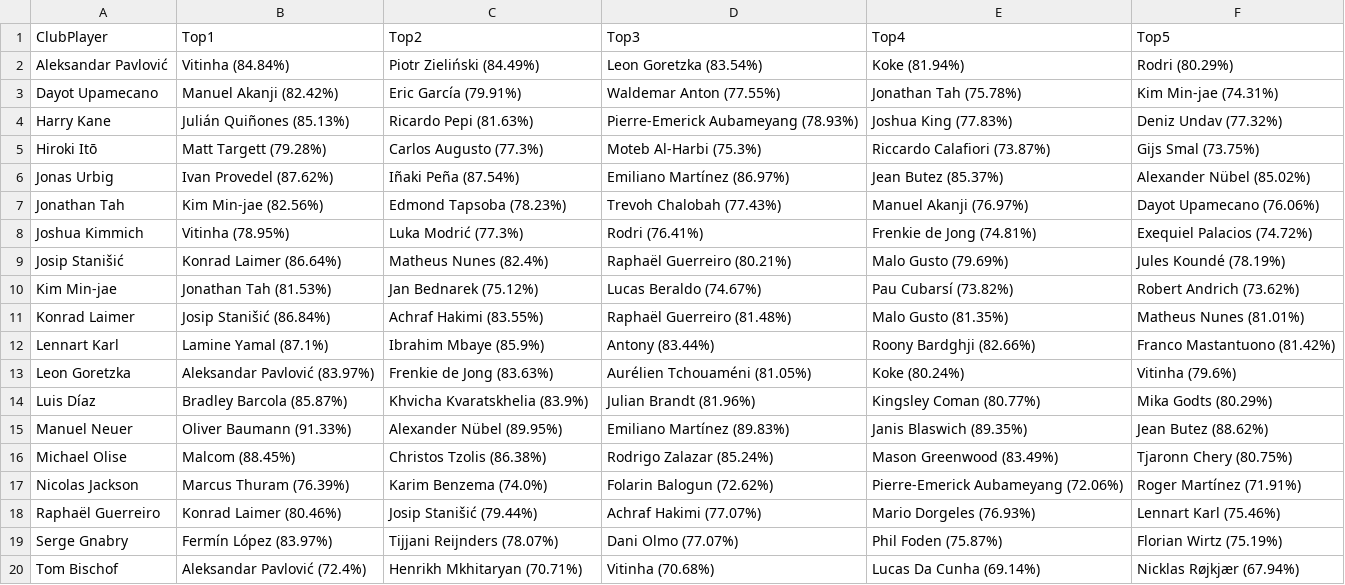
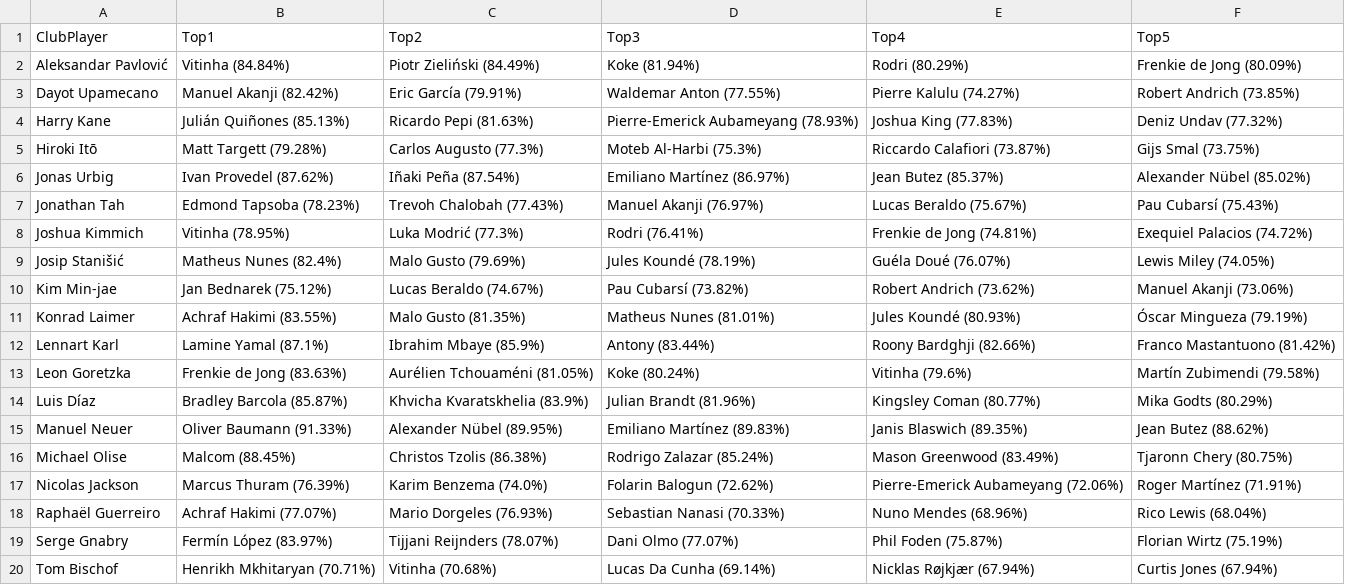
Before and after one commit to xavierrosinach/Football-Similarity-Score, a CSV file: data/output/bayern_munchen.csv, drawn as a sheet.

```diff
--- a/data/output/bayern_munchen.csv
+++ b/data/output/bayern_munchen.csv
@@ -1,4 +1,4 @@
 ClubPlayer;Top1;Top2;Top3;Top4;Top5
-Aleksandar Pavlović;Vitinha (84.84%);Piotr Zieliński (84.49%);Leon Goretzka (83.54%);Koke (81.94%);Rodri (80.29%)
-Dayot Upamecano;Manuel Akanji (82.42%);Eric García (79.91%);Waldemar Anton (77.55%);Jonathan Tah (75.78%);Kim Min-jae (74.31%)
+Aleksandar Pavlović;Vitinha (84.84%);Piotr Zieliński (84.49%);Koke (81.94%);Rodri (80.29%);Frenkie de Jong (80.09%)
+Dayot Upamecano;Manuel Akanji (82.42%);Eric García (79.91%);Waldemar Anton (77.55%);Pierre Kalulu (74.27%);Robert Andrich (73.85%)
 Harry Kane;Julián Quiñones (85.13%);Ricardo Pepi (81.63%);Pierre-Emerick Aubameyang (78.93%);Joshua King (77.83%);Deniz Undav (77.32%)
@@ -6,9 +6,9 @@ Hiroki Itō;Matt Targett (79.28%);Carlos Augusto (77.3%);Moteb Al-Harbi (75.3%);
 Jonas Urbig;Ivan Provedel (87.62%);Iñaki Peña (87.54%);Emiliano Martínez (86.97%);Jean Butez (85.37%);Alexander Nübel (85.02%)
-Jonathan Tah;Kim Min-jae (82.56%);Edmond Tapsoba (78.23%);Trevoh Chalobah (77.43%);Manuel Akanji (76.97%);Dayot Upamecano (76.06%)
+Jonathan Tah;Edmond Tapsoba (78.23%);Trevoh Chalobah (77.43%);Manuel Akanji (76.97%);Lucas Beraldo (75.67%);Pau Cubarsí (75.43%)
 Joshua Kimmich;Vitinha (78.95%);Luka Modrić (77.3%);Rodri (76.41%);Frenkie de Jong (74.81%);Exequiel Palacios (74.72%)
-Josip Stanišić;Konrad Laimer (86.64%);Matheus Nunes (82.4%);Raphaël Guerreiro (80.21%);Malo Gusto (79.69%);Jules Koundé (78.19%)
-Kim Min-jae;Jonathan Tah (81.53%);Jan Bednarek (75.12%);Lucas Beraldo (74.67%);Pau Cubarsí (73.82%);Robert Andrich (73.62%)
-Konrad Laimer;Josip Stanišić (86.84%);Achraf Hakimi (83.55%);Raphaël Guerreiro (81.48%);Malo Gusto (81.35%);Matheus Nunes (81.01%)
+Josip Stanišić;Matheus Nunes (82.4%);Malo Gusto (79.69%);Jules Koundé (78.19%);Guéla Doué (76.07%);Lewis Miley (74.05%)
+Kim Min-jae;Jan Bednarek (75.12%);Lucas Beraldo (74.67%);Pau Cubarsí (73.82%);Robert Andrich (73.62%);Manuel Akanji (73.06%)
+Konrad Laimer;Achraf Hakimi (83.55%);Malo Gusto (81.35%);Matheus Nunes (81.01%);Jules Koundé (80.93%);Óscar Mingueza (79.19%)
 Lennart Karl;Lamine Yamal (87.1%);Ibrahim Mbaye (85.9%);Antony (83.44%);Roony Bardghji (82.66%);Franco Mastantuono (81.42%)
-Leon Goretzka;Aleksandar Pavlović (83.97%);Frenkie de Jong (83.63%);Aurélien Tchouaméni (81.05%);Koke (80.24%);Vitinha (79.6%)
+Leon Goretzka;Frenkie de Jong (83.63%);Aurélien Tchouaméni (81.05%);Koke (80.24%);Vitinha (79.6%);Martín Zubimendi (79.58%)
 Luis Díaz;Bradley Barcola (85.87%);Khvicha Kvaratskhelia (83.9%);Julian Brandt (81.96%);Kingsley Coman (80.77%);Mika Godts (80.29%)
@@ -17,4 +17,4 @@ Michael Olise;Malcom (88.45%);Christos Tzolis (86.38%);Rodrigo Zalazar (85.24%);
 Nicolas Jackson;Marcus Thuram (76.39%);Karim Benzema (74.0%);Folarin Balogun (72.62%);Pierre-Emerick Aubameyang (72.06%);Roger Martínez (71.91%)
-Raphaël Guerreiro;Konrad Laimer (80.46%);Josip Stanišić (79.44%);Achraf Hakimi (77.07%);Mario Dorgeles (76.93%);Lennart Karl (75.46%)
+Raphaël Guerreiro;Achraf Hakimi (77.07%);Mario Dorgeles (76.93%);Sebastian Nanasi (70.33%);Nuno Mendes (68.96%);Rico Lewis (68.04%)
 Serge Gnabry;Fermín López (83.97%);Tijjani Reijnders (78.07%);Dani Olmo (77.07%);Phil Foden (75.87%);Florian Wirtz (75.19%)
-Tom Bischof;Aleksandar Pavlović (72.4%);Henrikh Mkhitaryan (70.71%);Vitinha (70.68%);Lucas Da Cunha (69.14%);Nicklas Røjkjær (67.94%)
+Tom Bischof;Henrikh Mkhitaryan (70.71%);Vitinha (70.68%);Lucas Da Cunha (69.14%);Nicklas Røjkjær (67.94%);Curtis Jones (67.94%)
```
Also changed, not shown: data/output/barcelona.csv, data/output/borussia_dortmund.csv, 18 other files.
